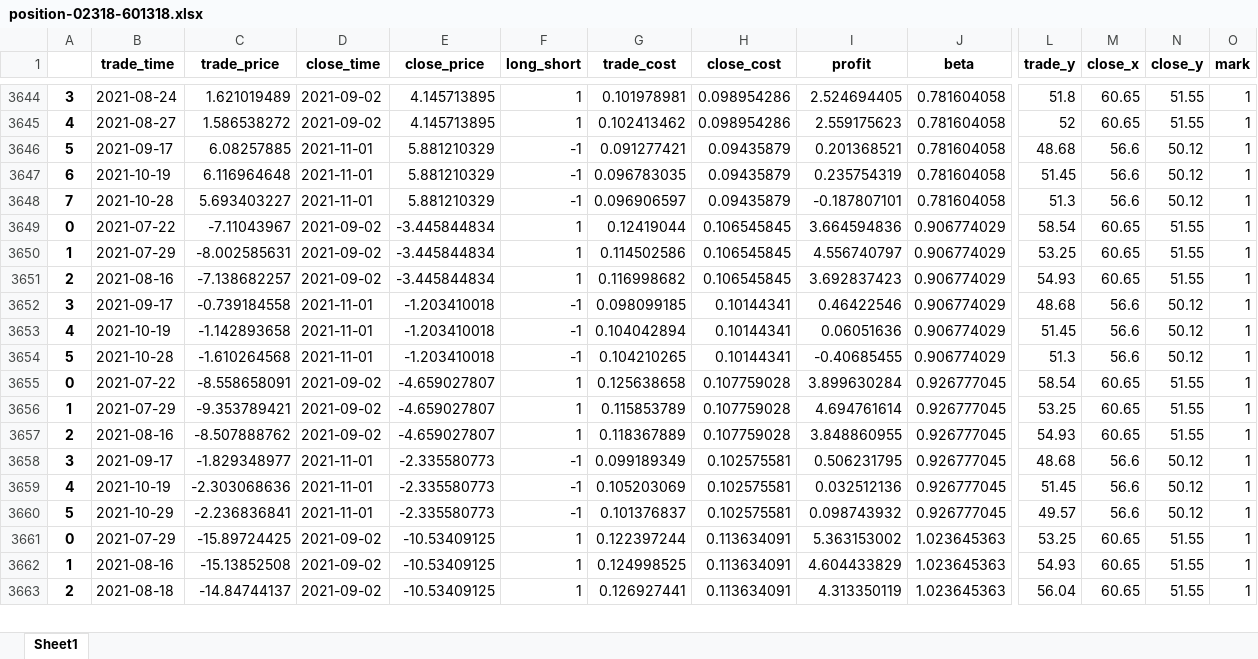
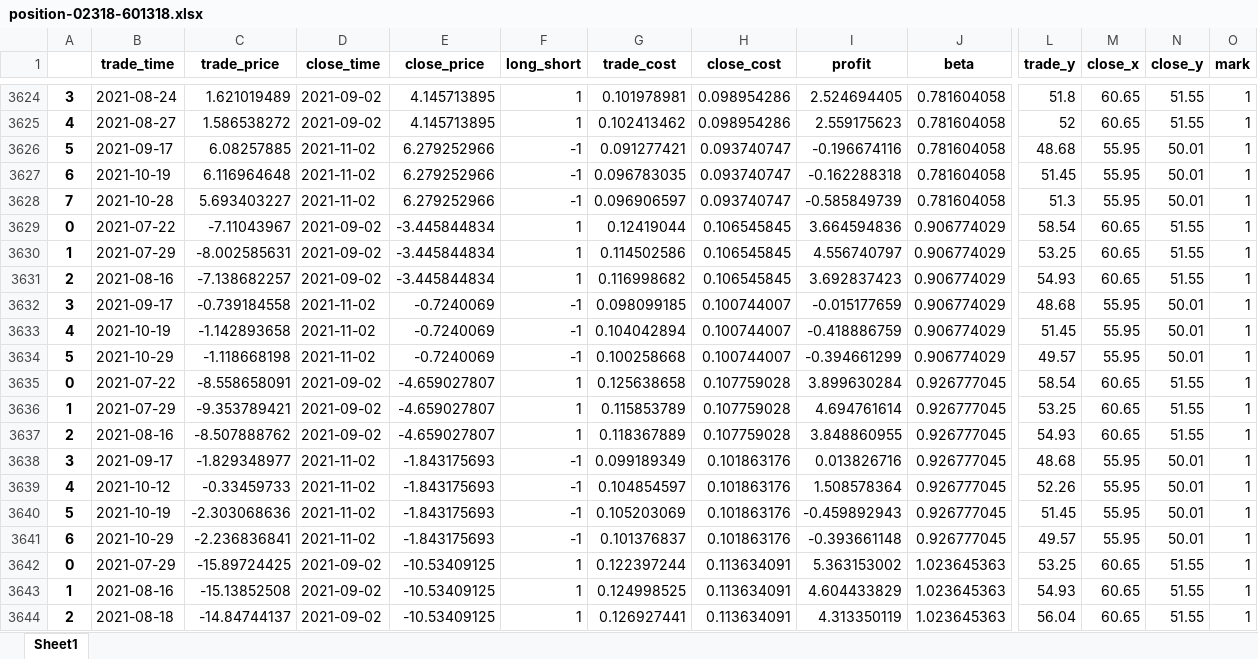
Before and after one commit to quanttrade/product, an Excel workbook: s60_signal/position-02318-601318.xlsx, sheet Sheet1, drawn as a sheet; only a part is shown, gaps mark what is left out; values as stored, in another font and other column widths than the file's, no borders; removed rows and columns are numbered as before the commit, all else as after; rows hold the shown columns only; the diff covers the shown part only; the diff names each change by its address in the sheet, - before the commit and + after, or states it on an @@ line.

```diff
--- a/s60_signal/position-02318-601318.xlsx (sheet Sheet1)
+++ b/s60_signal/position-02318-601318.xlsx (sheet Sheet1)
@@ column A renumbered between rows 3593 and 3723 @@
-D3626:D3628 (close_time): 2021-11-01
+D3626:D3628 (close_time): 2021-11-02
-E3626:E3628 (close_price): 5.881210329
+E3626:E3628 (close_price): 6.279252966
-H3626:H3628 (close_cost): 0.09435879
+H3626:H3628 (close_cost): 0.093740747
-I3626 (profit): 0.201368521
+I3626 (profit): -0.196674116
-M3626:M3628 (close_x): 56.6
+M3626:M3628 (close_x): 55.95
-N3626:N3628 (close_y): 50.12
+N3626:N3628 (close_y): 50.01
-I3627 (profit): 0.235754319
+I3627 (profit): -0.162288318
-I3628 (profit): -0.187807101
+I3628 (profit): -0.585849739
-D3632:D3633 (close_time): 2021-11-01
+D3632:D3633 (close_time): 2021-11-02
-E3632:E3633 (close_price): -1.203410018
+E3632:E3633 (close_price): -0.7240069
-H3632:H3633 (close_cost): 0.10144341
+H3632:H3633 (close_cost): 0.100744007
-I3632 (profit): 0.46422546
+I3632 (profit): -0.015177659
-M3632:M3633 (close_x): 56.6
+M3632:M3633 (close_x): 55.95
-N3632:N3633 (close_y): 50.12
+N3632:N3633 (close_y): 50.01
-I3633 (profit): 0.06051636
+I3633 (profit): -0.418886759
-row 3654: 5 | 2021-10-28 | -1.610264568 | 2021-11-01 | -1.203410018 | -1 | 0.104210265 | 0.10144341 | -0.40685455 | 0.906774029 | 51.3 | 56.6 | 50.12 | 1
+row 3634: 5 | 2021-10-29 | -1.118668198 | 2021-11-02 | -0.7240069 | -1 | 0.100258668 | 0.100744007 | -0.394661299 | 0.906774029 | 49.57 | 55.95 | 50.01 | 1
-D3638 (close_time): 2021-11-01
+D3638 (close_time): 2021-11-02
-E3638 (close_price): -2.335580773
+E3638 (close_price): -1.843175693
-H3638 (close_cost): 0.102575581
+H3638 (close_cost): 0.101863176
-I3638 (profit): 0.506231795
+I3638 (profit): 0.013826716
-M3638 (close_x): 56.6
+M3638 (close_x): 55.95
-N3638 (close_y): 50.12
+N3638 (close_y): 50.01
+row 3639: 4 | 2021-10-12 | -0.33459733 | 2021-11-02 | -1.843175693 | -1 | 0.104854597 | 0.101863176 | 1.508578364 | 0.926777045 | 52.26 | 55.95 | 50.01 | 1
-D3640:D3641 (close_time): 2021-11-01
+D3640:D3641 (close_time): 2021-11-02
-E3640:E3641 (close_price): -2.335580773
+E3640:E3641 (close_price): -1.843175693
-H3640:H3641 (close_cost): 0.102575581
+H3640:H3641 (close_cost): 0.101863176
-I3640 (profit): 0.032512136
+I3640 (profit): -0.459892943
-M3640:M3641 (close_x): 56.6
+M3640:M3641 (close_x): 55.95
-N3640:N3641 (close_y): 50.12
+N3640:N3641 (close_y): 50.01
-I3641 (profit): 0.098743932
+I3641 (profit): -0.393661148
```
Also changed, not shown: 7 added rows, 31 removed rows and 444 edited cells elsewhere in this sheet, s60_signal/position-00358-600362.xlsx, s60_signal/position-00670-600115.xlsx, 55 other files.
